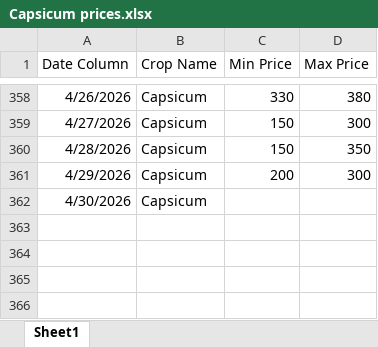
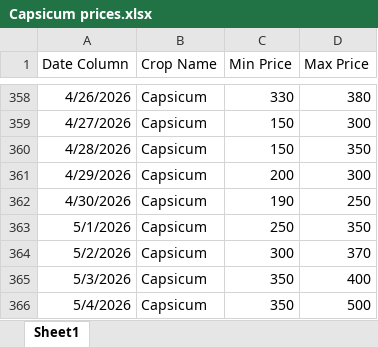
Before and after one commit to GeeshanWeligamage/Smart-Polytunnel-Cultivation-Advisory-and-Management-Web-Platform, an Excel workbook: backend/scripts/Capsicum prices.xlsx, sheet Sheet1, drawn as a sheet; only a part is shown, gaps mark what is left out; values as stored, in another font and other column widths than the file's, no borders; the diff names each change by its address in the sheet, - before the commit and + after, or states it on an @@ line.

```diff
--- a/backend/scripts/Capsicum prices.xlsx (sheet Sheet1)
+++ b/backend/scripts/Capsicum prices.xlsx (sheet Sheet1)
-C362 (Min Price): (empty)
+C362 (Min Price): 190
-D362 (Max Price): (empty)
+D362 (Max Price): 250
+row 363: 5/1/2026 | Capsicum | 250 | 350
+row 364: 5/2/2026 | Capsicum | 300 | 370
+row 365: 5/3/2026 | Capsicum | 350 | 400
+row 366: 5/4/2026 | Capsicum | 350 | 500
```
Also changed, not shown: 2 other files.
